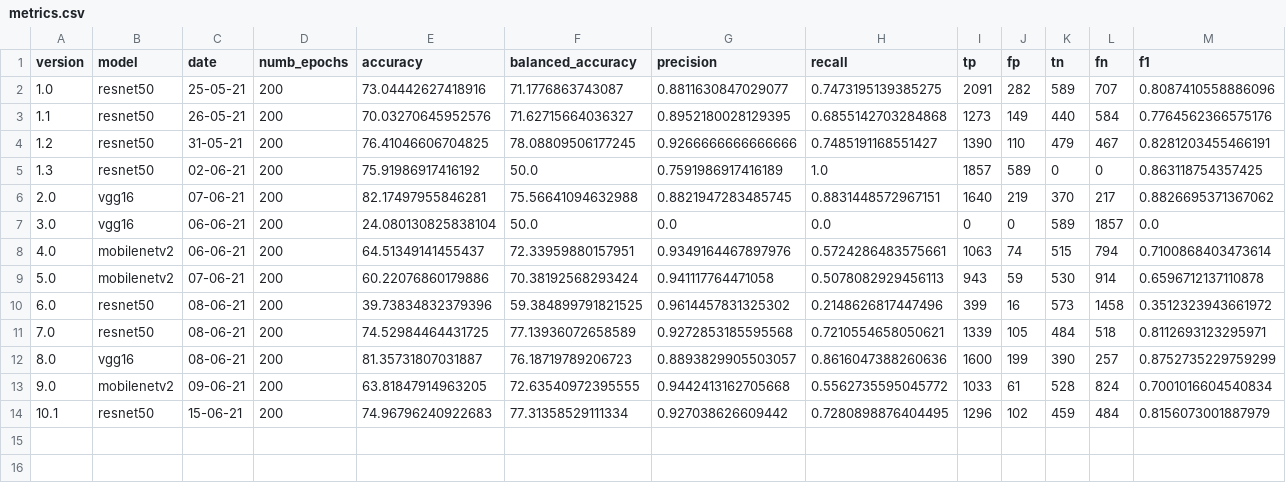
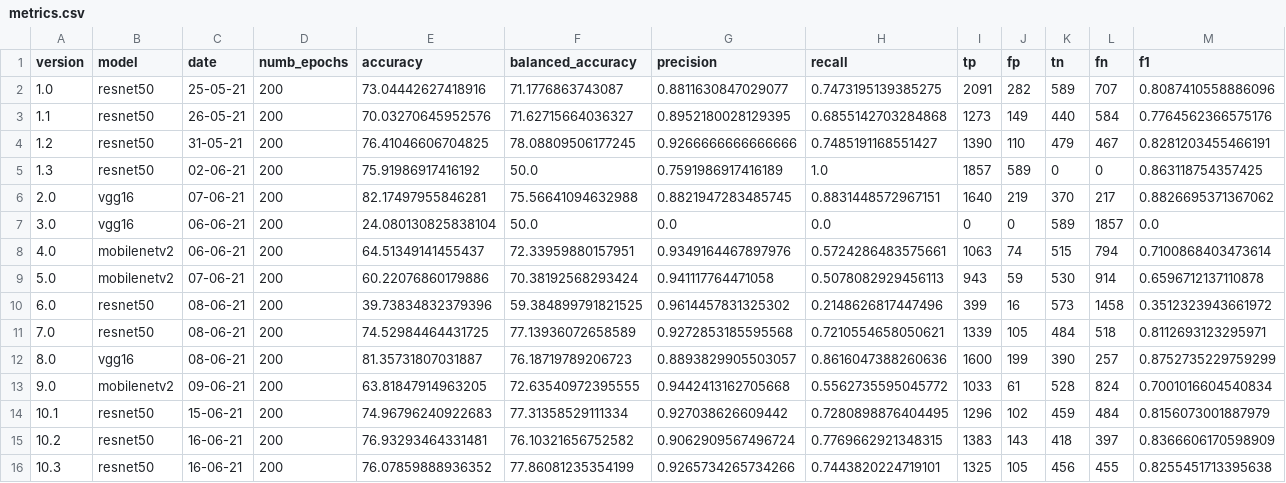
Before and after one commit to beamaia/ic-neural-networks-sensitivity-analysis-bb, a CSV file: cnn/results/metrics.csv, drawn as a sheet; the diff names each change by its address in the sheet, - before the commit and + after, or states it on an @@ line.

Commit message:
test #10.2 and #10.3, resnet + adam

```diff
--- a/cnn/results/metrics.csv
+++ b/cnn/results/metrics.csv
+row 15: 10.2 | resnet50 | 16-06-21 | 200 | 76.93293464331481 | 76.10321656752582 | 0.9062909567496724 | 0.7769662921348315 | 1383 | 143 | 418 | 397 | 0.8366606170598909
+row 16: 10.3 | resnet50 | 16-06-21 | 200 | 76.07859888936352 | 77.86081235354199 | 0.9265734265734266 | 0.7443820224719101 | 1325 | 105 | 456 | 455 | 0.8255451713395638
```
Also changed, not shown: 4 other files.
